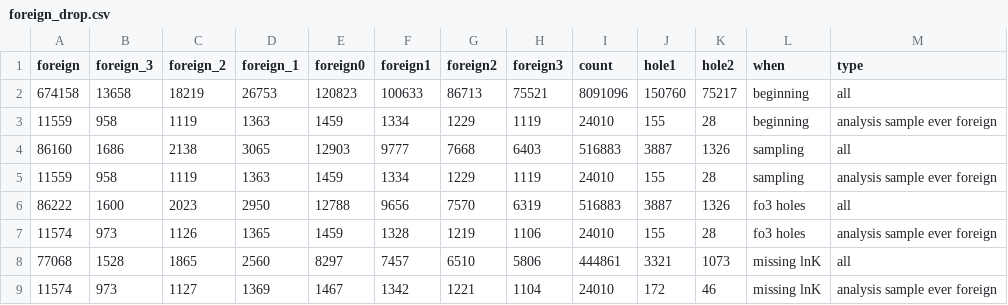
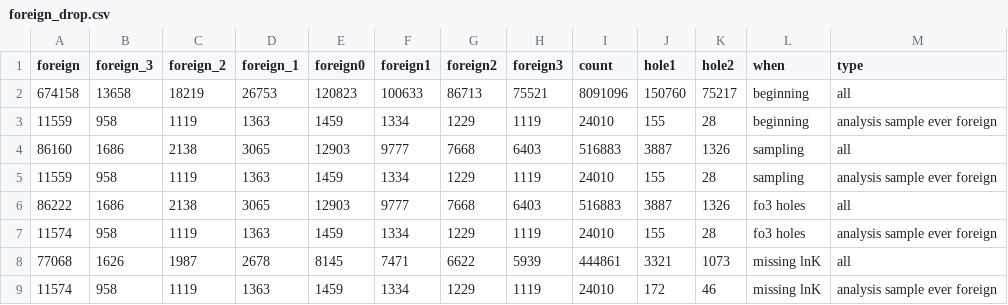
Before and after one commit to korenmiklos/expat-analysis, a CSV file: output/foreign_drop.csv, drawn as a sheet; only a part is shown; the diff covers the shown part only.

Commit message:
Only defining time_foreign in the beginning. Closes #146

```diff
--- a/output/foreign_drop.csv
+++ b/output/foreign_drop.csv
@@ -5,5 +5,5 @@ foreign,foreign_3,foreign_2,foreign_1,foreign0,foreign1,foreign2,foreign3,count,
 11559,958,1119,1363,1459,1334,1229,1119,24010,155,28,sampling,analysis sample ever foreign
-86222,1600,2023,2950,12788,9656,7570,6319,516883,3887,1326,fo3 holes,all
-11574,973,1126,1365,1459,1328,1219,1106,24010,155,28,fo3 holes,analysis sample ever foreign
-77068,1528,1865,2560,8297,7457,6510,5806,444861,3321,1073,missing lnK,all
-11574,973,1127,1369,1467,1342,1221,1104,24010,172,46,missing lnK,analysis sample ever foreign
+86222,1686,2138,3065,12903,9777,7668,6403,516883,3887,1326,fo3 holes,all
+11574,958,1119,1363,1459,1334,1229,1119,24010,155,28,fo3 holes,analysis sample ever foreign
+77068,1626,1987,2678,8145,7471,6622,5939,444861,3321,1073,missing lnK,all
+11574,958,1119,1363,1459,1334,1229,1119,24010,172,46,missing lnK,analysis sample ever foreign
```
Also changed, not shown: 84 edited cells elsewhere in this file, 5 other files.
